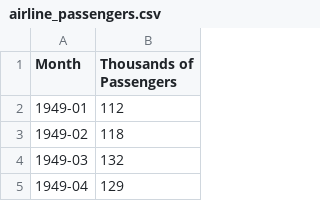
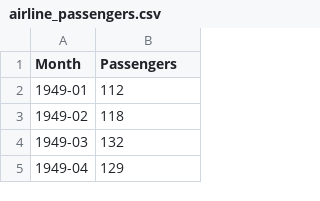
Before and after one commit to utkarshkant/Datasets-Helper-Functions, a CSV file: airline_passengers.csv, drawn as a sheet; only a part is shown.

Commit message:
Update airline_passengers.csv

```diff
--- a/airline_passengers.csv
+++ b/airline_passengers.csv
@@ -1,2 +1,2 @@
-"Month","Thousands of Passengers"
+"Month","Passengers"
 "1949-01",112
```
